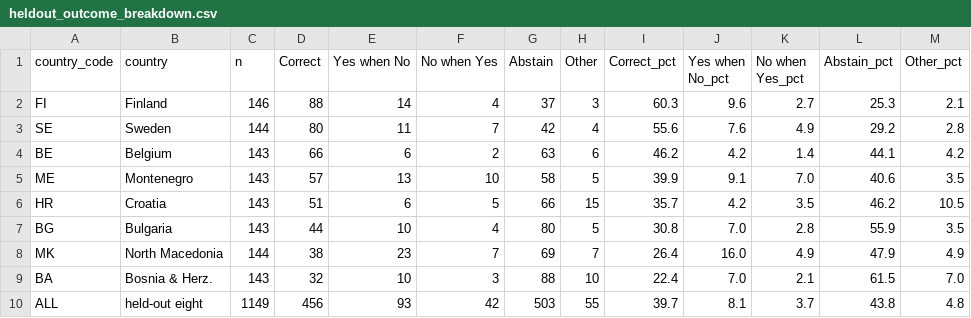
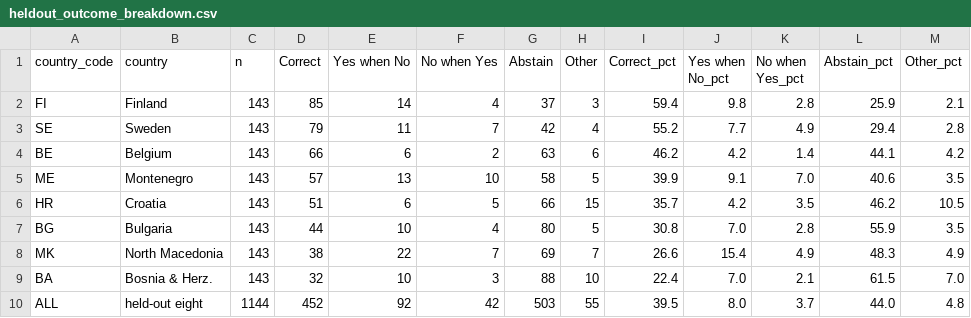
Before and after one commit to benjyb1/odmi-agent-swarm, a CSV file: evaluation/figures/heldout_outcome_breakdown.csv, drawn as a sheet.

```diff
--- a/evaluation/figures/heldout_outcome_breakdown.csv
+++ b/evaluation/figures/heldout_outcome_breakdown.csv
@@ -1,4 +1,4 @@
 country_code,country,n,Correct,Yes when No,No when Yes,Abstain,Other,Correct_pct,Yes when No_pct,No when Yes_pct,Abstain_pct,Other_pct
-FI,Finland,146,88,14,4,37,3,60.3,9.6,2.7,25.3,2.1
-SE,Sweden,144,80,11,7,42,4,55.6,7.6,4.9,29.2,2.8
+FI,Finland,143,85,14,4,37,3,59.4,9.8,2.8,25.9,2.1
+SE,Sweden,143,79,11,7,42,4,55.2,7.7,4.9,29.4,2.8
 BE,Belgium,143,66,6,2,63,6,46.2,4.2,1.4,44.1,4.2
@@ -7,4 +7,4 @@ HR,Croatia,143,51,6,5,66,15,35.7,4.2,3.5,46.2,10.5
 BG,Bulgaria,143,44,10,4,80,5,30.8,7.0,2.8,55.9,3.5
-MK,North Macedonia,144,38,23,7,69,7,26.4,16.0,4.9,47.9,4.9
+MK,North Macedonia,143,38,22,7,69,7,26.6,15.4,4.9,48.3,4.9
 BA,Bosnia & Herz.,143,32,10,3,88,10,22.4,7.0,2.1,61.5,7.0
-ALL,held-out eight,1149,456,93,42,503,55,39.7,8.1,3.7,43.8,4.8
+ALL,held-out eight,1144,452,92,42,503,55,39.5,8.0,3.7,44.0,4.8
```
Also changed, not shown: 2 other files.
